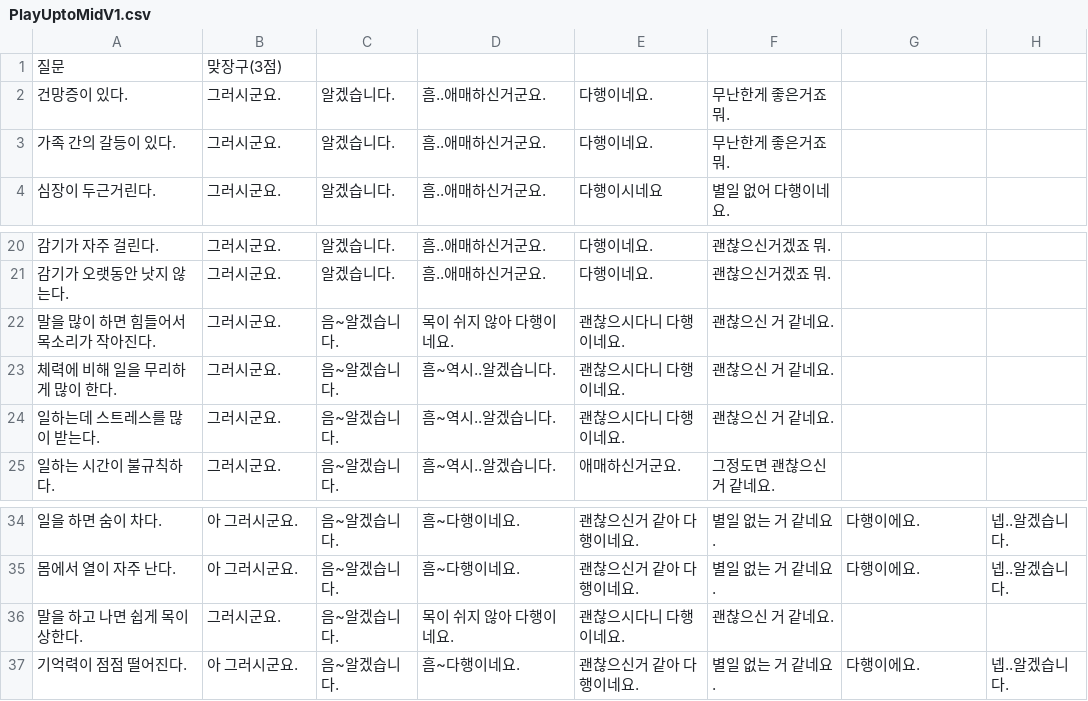
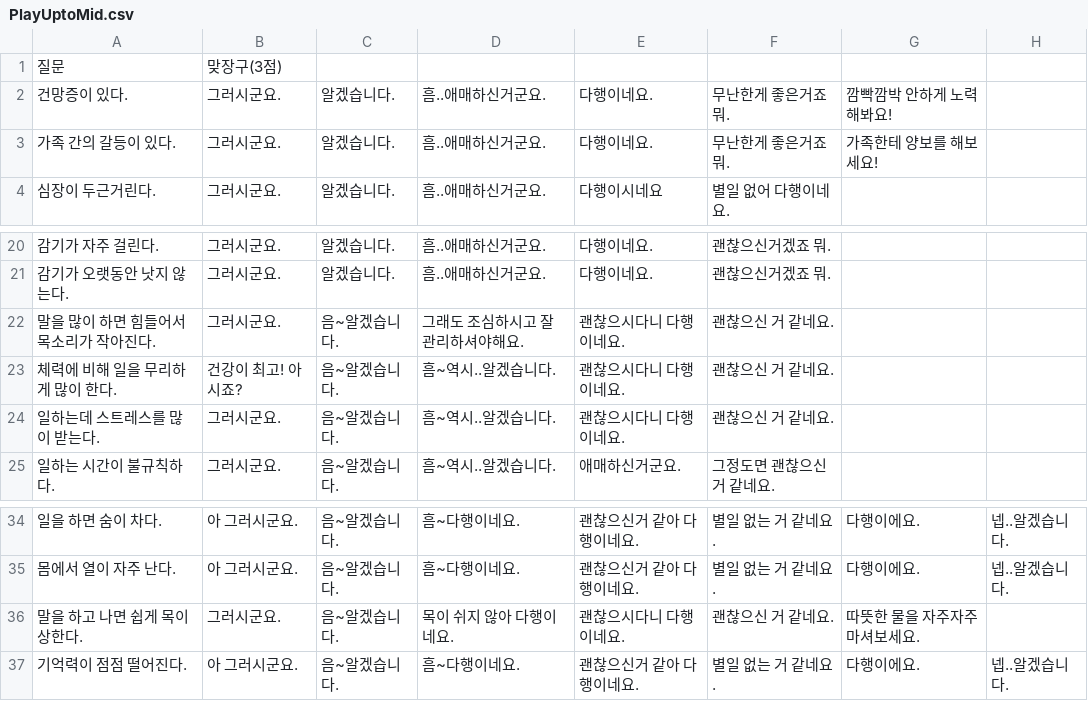
Before and after one commit to Choi-Won-Jun/munzini_v3, a CSV file: resources/data/PlayUptoMid.csv (was resources/data/PlayUptoMidV1.csv), drawn as a sheet; only a part is shown, gaps mark what is left out; the diff names each change by its address in the sheet, - before the commit and + after, or states it on an @@ line.

```diff
--- a/resources/data/PlayUptoMidV1.csv
+++ b/resources/data/PlayUptoMid.csv
-G2: (empty)
+G2: 깜빡깜박 안하게 노력해봐요!
-G3: (empty)
+G3: 가족한테 양보를 해보세요!
-D22: 목이 쉬지 않아 다행이네요.
+D22: 그래도 조심하시고 잘 관리하셔야해요.
-B23: 그러시군요.
+B23: 건강이 최고! 아시죠?
-G36: (empty)
+G36: 따뜻한 물을 자주자주 마셔보세요.
```
Also changed, not shown: 11 other files.
